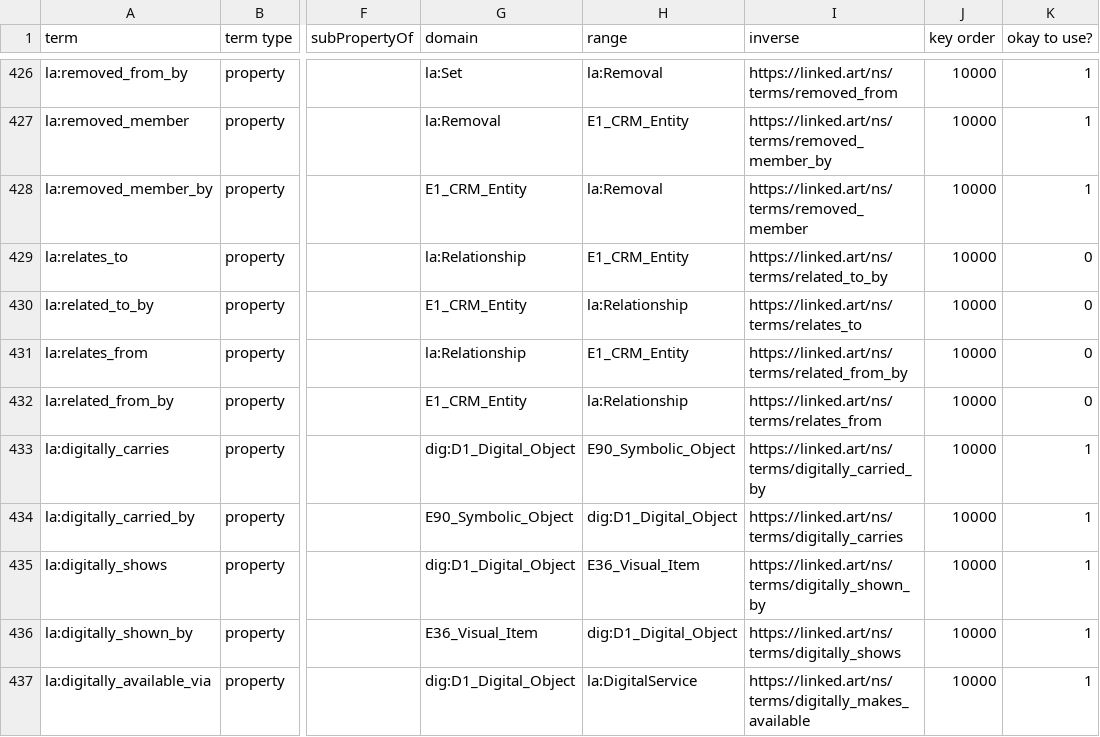
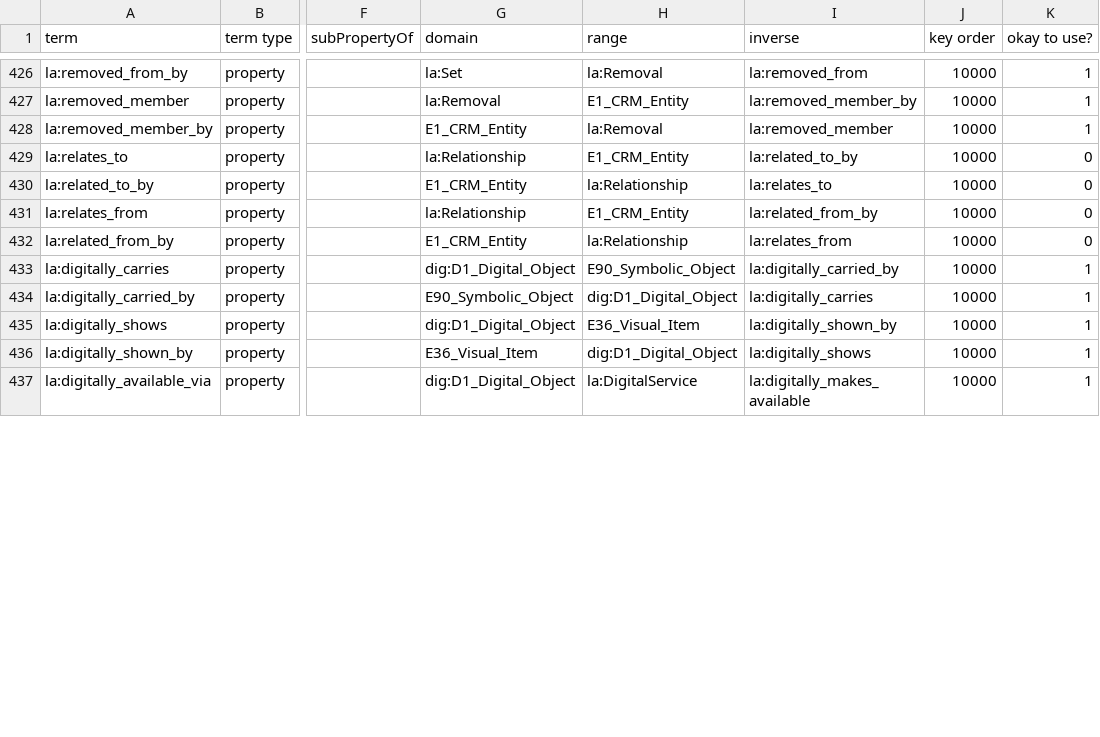
Before and after one commit to thegetty/crom, a TSV file: cromulent/data/crm_vocab.tsv, drawn as a sheet; only a part is shown, gaps mark what is left out; the diff covers the shown part only; the diff names each change by its address in the sheet, - before the commit and + after, or states it on an @@ line.

Commit message:
fix inverses

```diff
--- a/cromulent/data/crm_vocab.tsv
+++ b/cromulent/data/crm_vocab.tsv
-I426 (inverse): https://linked.art/ns/terms/removed_from
+I426 (inverse): la:removed_from
-I427 (inverse): https://linked.art/ns/terms/removed_member_by
+I427 (inverse): la:removed_member_by
-I428 (inverse): https://linked.art/ns/terms/removed_member
+I428 (inverse): la:removed_member
-I429 (inverse): https://linked.art/ns/terms/related_to_by
+I429 (inverse): la:related_to_by
-I430 (inverse): https://linked.art/ns/terms/relates_to
+I430 (inverse): la:relates_to
-I431 (inverse): https://linked.art/ns/terms/related_from_by
+I431 (inverse): la:related_from_by
-I432 (inverse): https://linked.art/ns/terms/relates_from
+I432 (inverse): la:relates_from
-I433 (inverse): https://linked.art/ns/terms/digitally_carried_by
+I433 (inverse): la:digitally_carried_by
-I434 (inverse): https://linked.art/ns/terms/digitally_carries
+I434 (inverse): la:digitally_carries
-I435 (inverse): https://linked.art/ns/terms/digitally_shown_by
+I435 (inverse): la:digitally_shown_by
-I436 (inverse): https://linked.art/ns/terms/digitally_shows
+I436 (inverse): la:digitally_shows
-I437 (inverse): https://linked.art/ns/terms/digitally_makes_available
+I437 (inverse): la:digitally_makes_available
```
Also changed, not shown: 30 edited cells elsewhere in this file, 5 other files.
